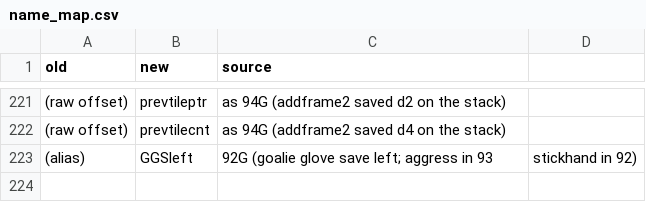
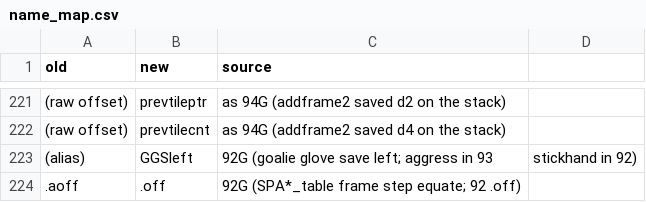
Before and after one commit to abdulahmad/NHLPA93Genesis, a CSV file: docs/history/name_map.csv, drawn as a sheet; only a part is shown, gaps mark what is left out; the diff names each change by its address in the sheet, - before the commit and + after, or states it on an @@ line.

Commit message:
frames93: .aoff -> .off (92 SPA table frame step name)

```diff
--- a/docs/history/name_map.csv
+++ b/docs/history/name_map.csv
+row 224: .aoff | .off | 92G (SPA*_table frame step equate; 92 .off)
```
Also changed, not shown: 1 other file.
